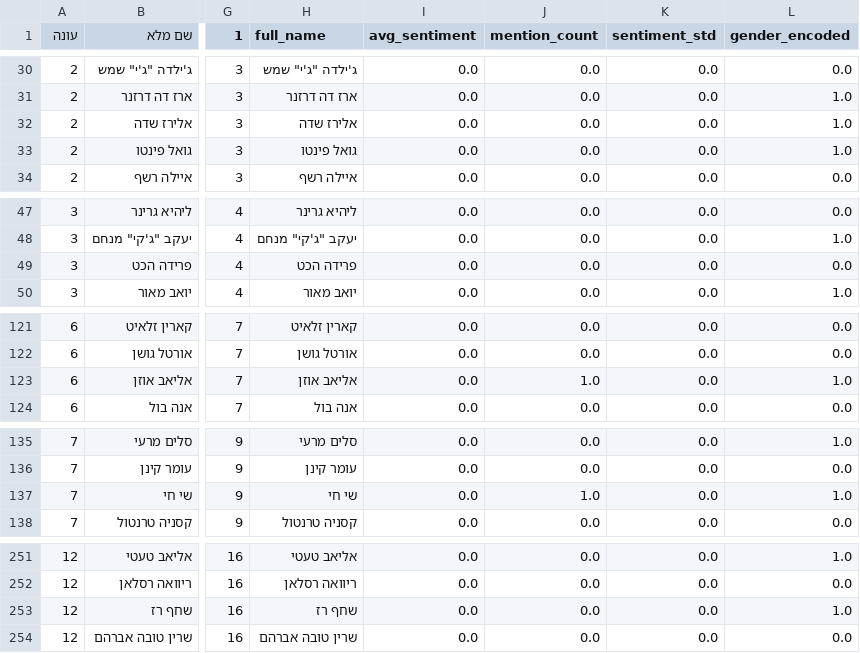
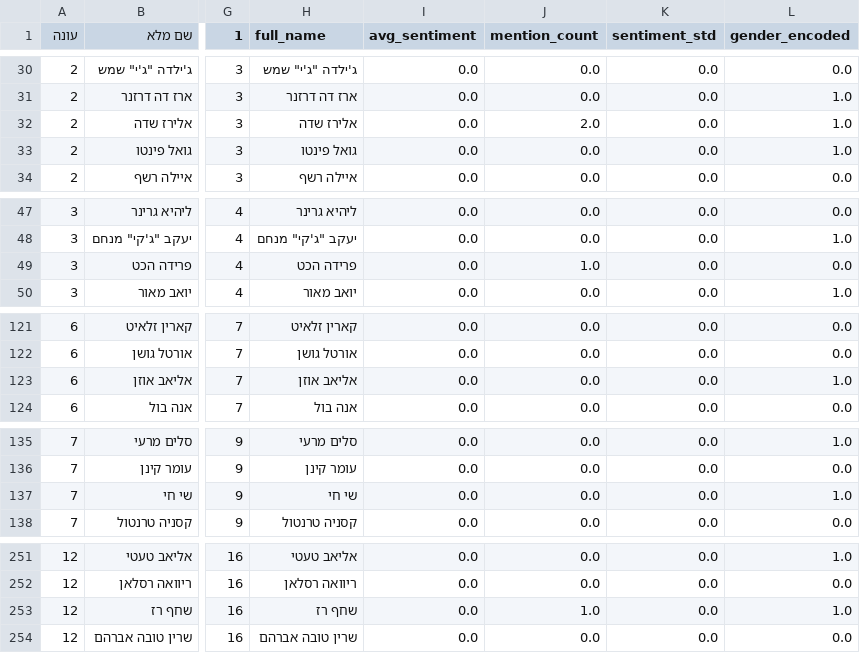
Before and after one commit to nicolfilip/bigBrother_project, a CSV file: big_brother_israel_with_predictions.csv, drawn as a sheet; only a part is shown, gaps mark what is left out; the diff names each change by its address in the sheet, - before the commit and + after, or states it on an @@ line.

Commit message:
finished the training model+ add the new season+ calculate the new predictions

```diff
--- a/big_brother_israel_with_predictions.csv
+++ b/big_brother_israel_with_predictions.csv
-J32 (mention_count): 0.0
+J32 (mention_count): 2.0
-J49 (mention_count): 0.0
+J49 (mention_count): 1.0
-J123 (mention_count): 1.0
+J123 (mention_count): 0.0
-J137 (mention_count): 1.0
+J137 (mention_count): 0.0
-J253 (mention_count): 0.0
+J253 (mention_count): 1.0
```
Also changed, not shown: 6 other files.
